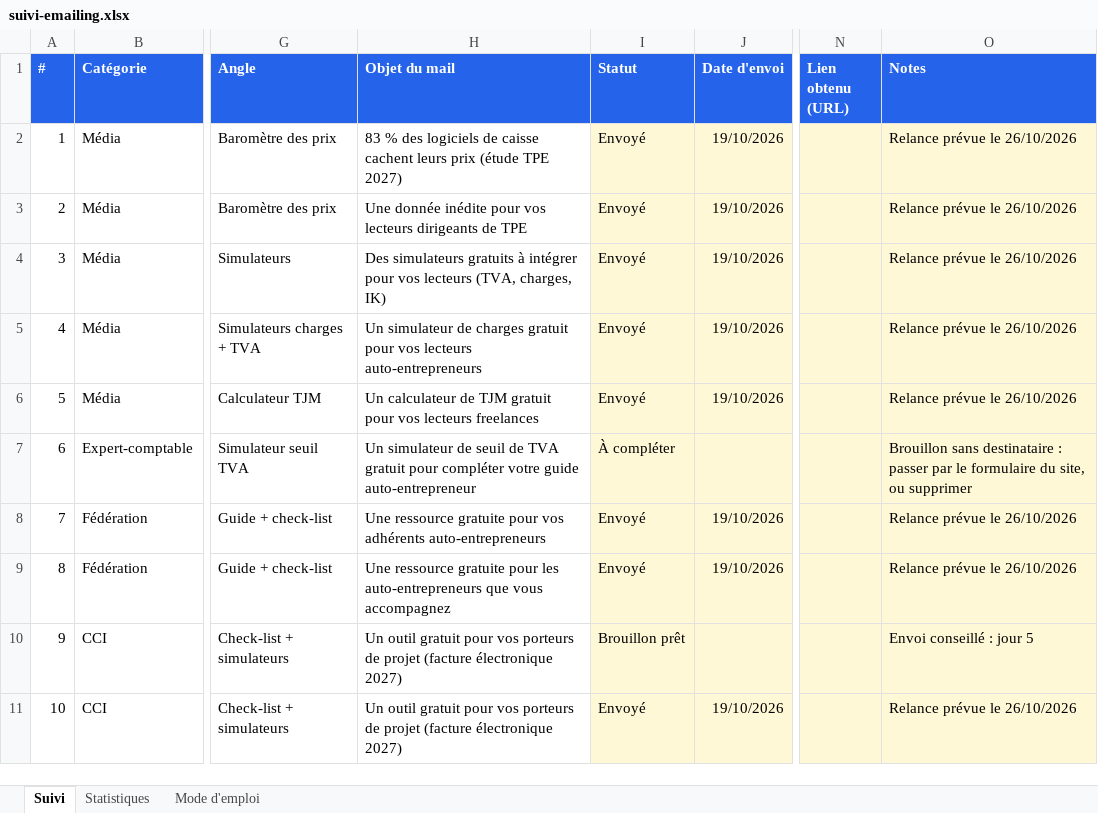
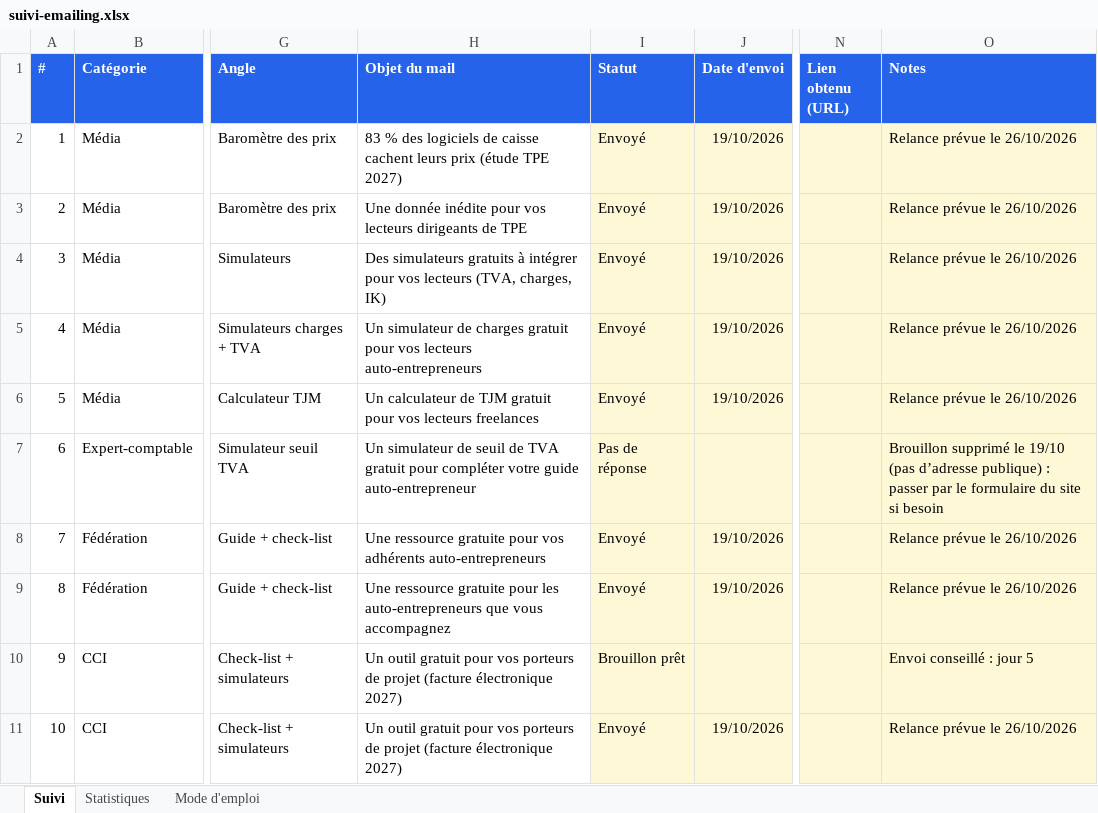
Before and after one commit to moonkamel/affi, an Excel workbook: docs/suivi-emailing.xlsx, sheet Suivi, drawn as a sheet; only a part is shown, gaps mark what is left out; values as stored, in another font and other column widths than the file's, no borders; charts and pictures and conditional formats not drawn; the diff names each change by its address in the sheet, - before the commit and + after, or states it on an @@ line.

```diff
--- a/docs/suivi-emailing.xlsx (sheet Suivi)
+++ b/docs/suivi-emailing.xlsx (sheet Suivi)
-I7 (Statut): À compléter
+I7 (Statut): Pas de réponse
-O7 (Notes): Brouillon sans destinataire : passer par le formulaire du site, ou supprimer
+O7 (Notes): Brouillon supprimé le 19/10 (pas d’adresse publique) : passer par le formulaire du site si besoin
```
Also changed, not shown: sheet Statistiques.
